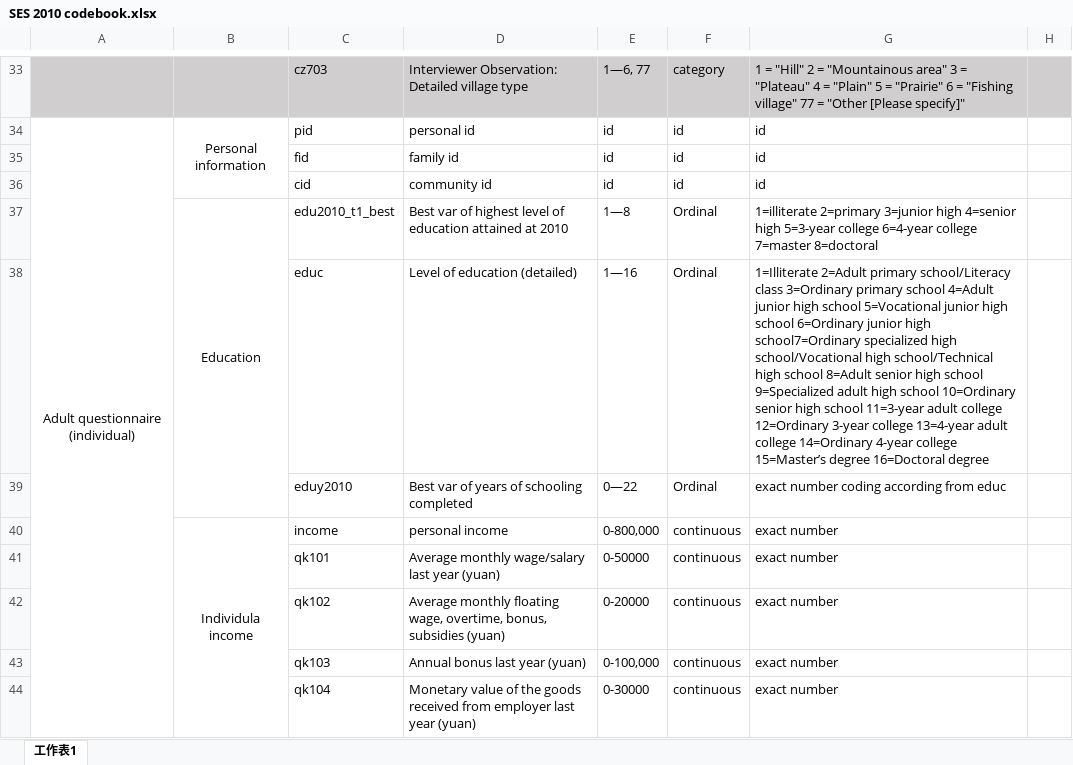
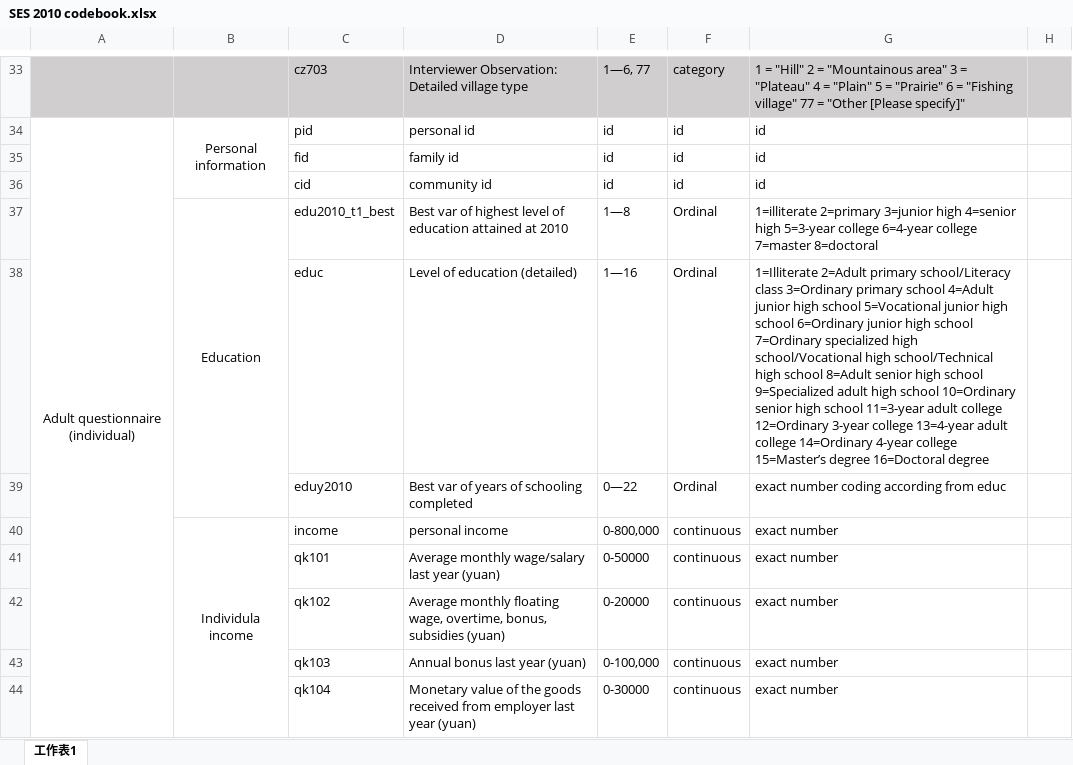
Before and after one commit to caiyuqing/Flexibility_SES, an Excel workbook: SES 2010 codebook.xlsx, sheet 工作表1, drawn as a sheet; only a part is shown, gaps mark what is left out; values as stored, in another font and other column widths than the file's, no borders; the diff names each change by its address in the sheet, - before the commit and + after, or states it on an @@ line.

```diff
--- a/SES 2010 codebook.xlsx (sheet 工作表1)
+++ b/SES 2010 codebook.xlsx (sheet 工作表1)
-G38: …junior high school7=Ordinary specialized high…
+G38: …junior high school 7=Ordinary specialized high…
```
Also changed, not shown: 2 other files.
